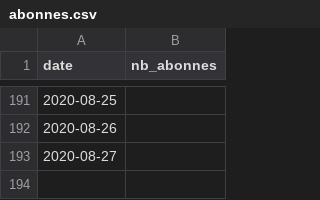
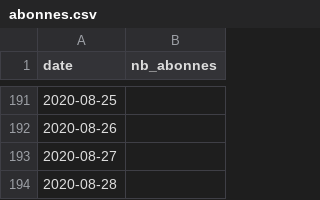
Before and after one commit to ColinMaudry/nextinpact-abonnes, a CSV file: abonnes.csv, drawn as a sheet; only a part is shown, gaps mark what is left out; the diff names each change by its address in the sheet, - before the commit and + after, or states it on an @@ line.

Commit message:
Mise à jour du nombre d'abonnés

```diff
--- a/abonnes.csv
+++ b/abonnes.csv
+row 194: 2020-08-28
```
